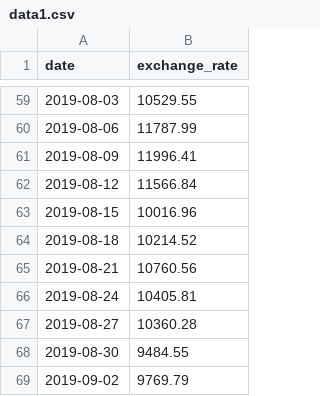
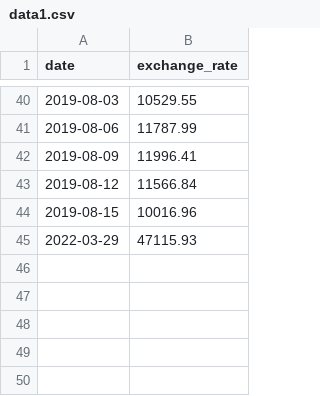
Before and after one commit to souelgha/CPP05_CPP09, a CSV file: ex00/data1.csv, drawn as a sheet; only a part is shown, gaps mark what is left out; removed rows and columns are numbered as before the commit, all else as after; the diff covers the shown part only; the diff names each change by its address in the sheet, - before the commit and + after, or states it on an @@ line.

```diff
--- a/ex00/data1.csv
+++ b/ex00/data1.csv
-row 64: 2019-08-18 | 10214.52
-row 65: 2019-08-21 | 10760.56
-row 66: 2019-08-24 | 10405.81
-row 67: 2019-08-27 | 10360.28
-row 68: 2019-08-30 | 9484.55
-row 69: 2019-09-02 | 9769.79
+row 45: 2022-03-29 | 47115.93
```
Also changed, not shown: 19 removed rows elsewhere in this file, 4 other files.
